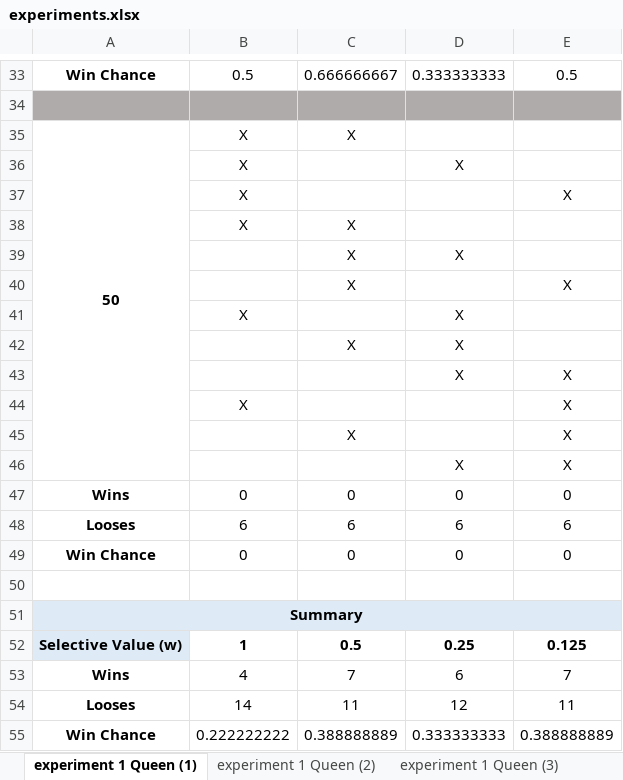
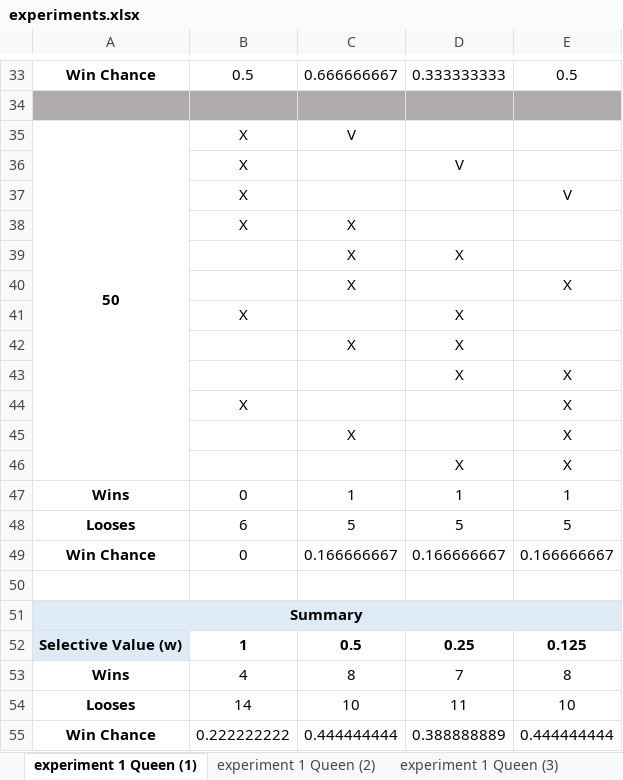
Before and after one commit to itaicaspi/AI, an Excel workbook: HW2/amazons/experiments.xlsx, sheet experiment 1 Queen (1), drawn as a sheet; only a part is shown, gaps mark what is left out; values as stored, in another font and other column widths than the file's, no borders; conditional formats not drawn; the diff names each change by its address in the sheet, - before the commit and + after, or states it on an @@ line.

Commit message:
finished experiment 1, added experiment 2 table and fixed a bug in get_w(k)

```diff
--- a/HW2/amazons/experiments.xlsx (sheet experiment 1 Queen (1))
+++ b/HW2/amazons/experiments.xlsx (sheet experiment 1 Queen (1))
-C35: X
+C35: V
-D36: X
+D36: V
-E37: X
+E37: V
-C47: 0
+C47: 1
-D47: 0
+D47: 1
-E47: 0
+E47: 1
-C48: 6
+C48: 5
-D48: 6
+D48: 5
-E48: 6
+E48: 5
-C49: 0
+C49: 0.166666667
-D49: 0
+D49: 0.166666667
-E49: 0
+E49: 0.166666667
-C53: 7
+C53: 8
-D53: 6
+D53: 7
-E53: 7
+E53: 8
-C54: 11
+C54: 10
-D54: 12
+D54: 11
-E54: 11
+E54: 10
-C55: 0.388888889
+C55: 0.444444444
-D55: 0.333333333
+D55: 0.388888889
-E55: 0.388888889
+E55: 0.444444444
```
Also changed, not shown: sheet Sheet6, sheet experiment 1 Queen (3), other sheet tabs, 4 other files.
